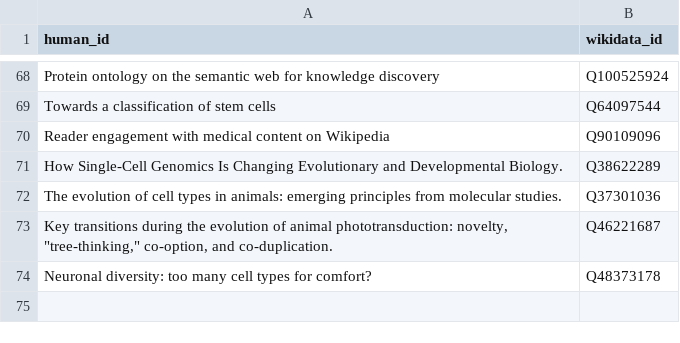
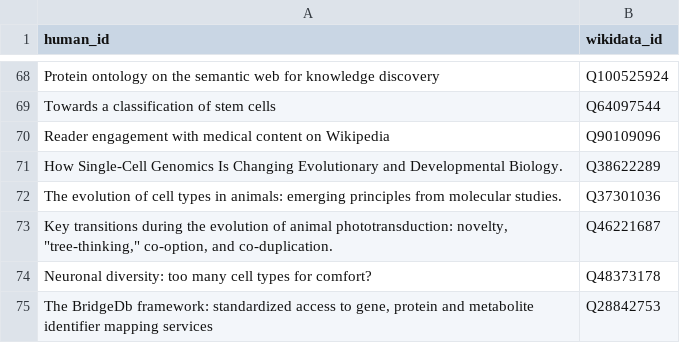
Before and after one commit to lubianat/wikidata_bib, a CSV file: read.csv, drawn as a sheet; only a part is shown, gaps mark what is left out; the diff names each change by its address in the sheet, - before the commit and + after, or states it on an @@ line.

Commit message:
text: Read BridgeDB

```diff
--- a/read.csv
+++ b/read.csv
+row 75: The BridgeDb framework: standardized access to gene, protein and metabolite identifier mapping services | Q28842753
```
Also changed, not shown: 2 other files.
